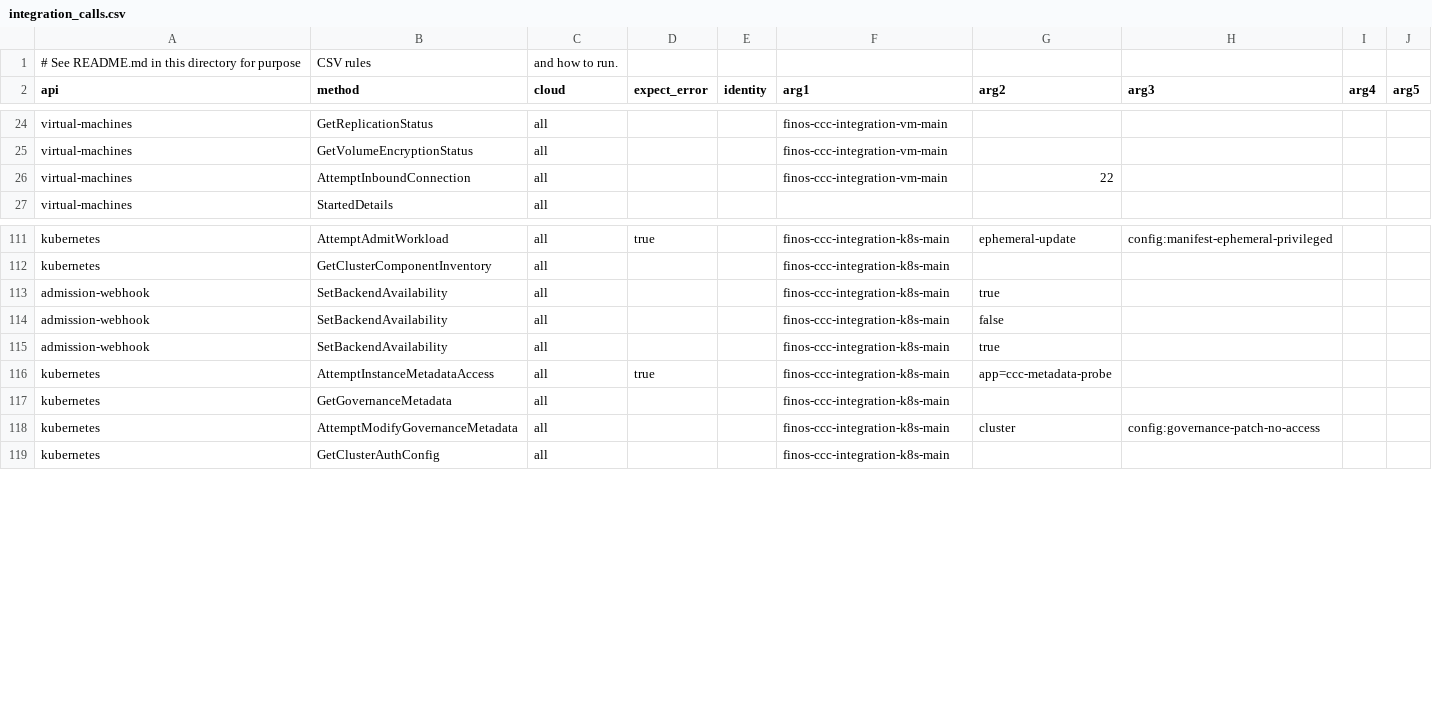
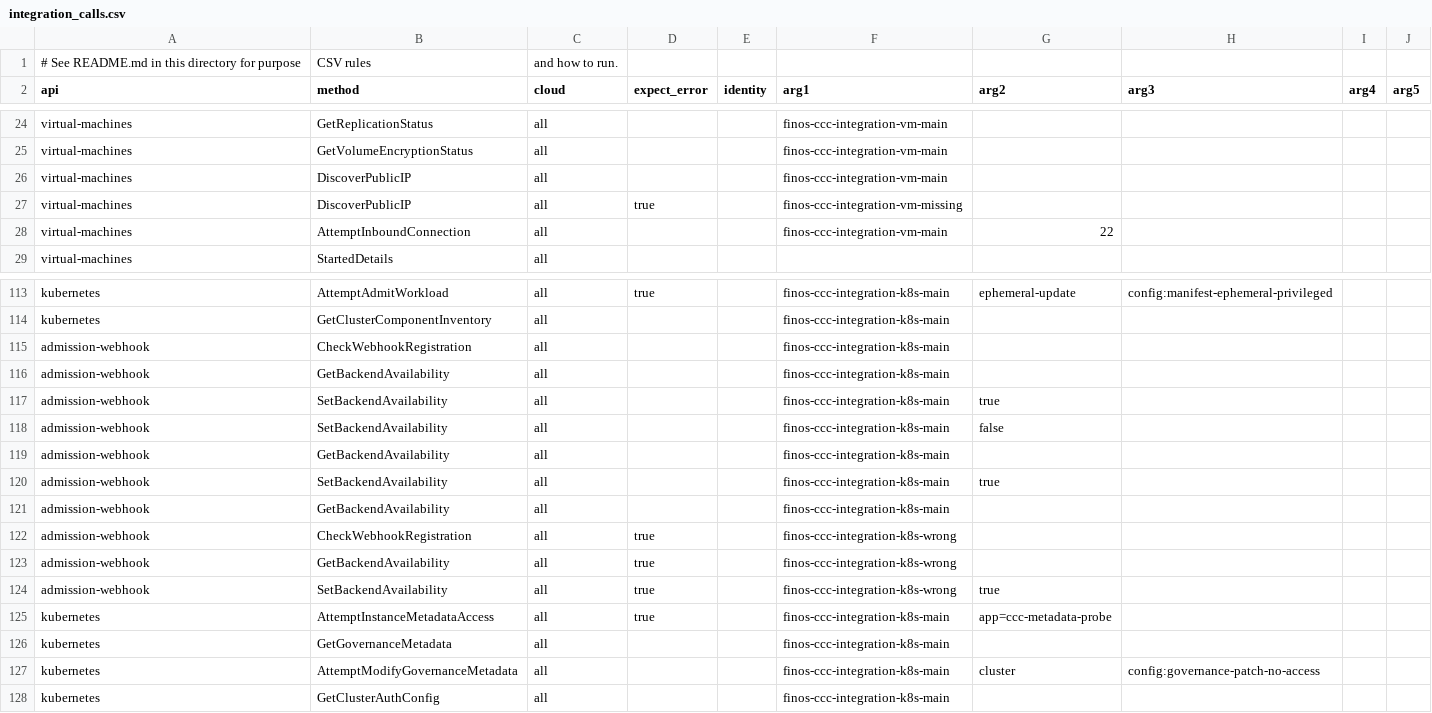
Before and after one commit to finos/common-cloud-controls, a CSV file: modules/cloud-api-test/integration_calls.csv, drawn as a sheet; only a part is shown, gaps mark what is left out; the diff names each change by its address in the sheet, - before the commit and + after, or states it on an @@ line.

```diff
--- a/modules/cloud-api-test/integration_calls.csv
+++ b/modules/cloud-api-test/integration_calls.csv
+row 26: virtual-machines | DiscoverPublicIP | all |  |  | finos-ccc-integration-vm-main
+row 27: virtual-machines | DiscoverPublicIP | all | true |  | finos-ccc-integration-vm-missing
+row 115: admission-webhook | CheckWebhookRegistration | all |  |  | finos-ccc-integration-k8s-main
+row 116: admission-webhook | GetBackendAvailability | all |  |  | finos-ccc-integration-k8s-main
+row 119: admission-webhook | GetBackendAvailability | all |  |  | finos-ccc-integration-k8s-main
+row 121: admission-webhook | GetBackendAvailability | all |  |  | finos-ccc-integration-k8s-main
+row 122: admission-webhook | CheckWebhookRegistration | all | true |  | finos-ccc-integration-k8s-wrong
+row 123: admission-webhook | GetBackendAvailability | all | true |  | finos-ccc-integration-k8s-wrong
+row 124: admission-webhook | SetBackendAvailability | all | true |  | finos-ccc-integration-k8s-wrong | true
```
Also changed, not shown: 14 other files.
